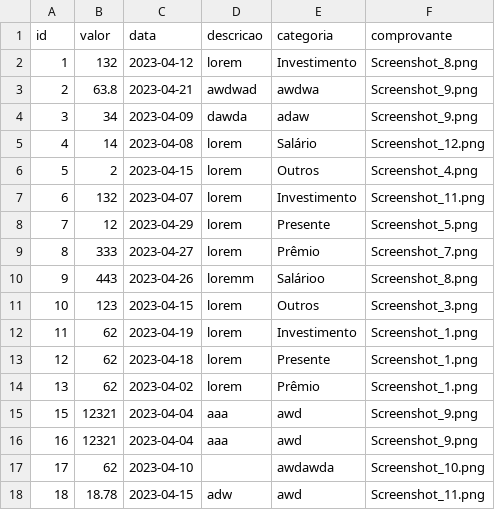
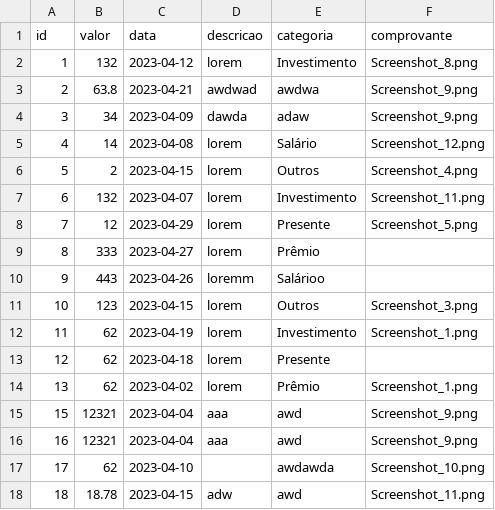
Before and after one commit to gabrielmacaubas/sistema-web-financas, a CSV file: mysite/receitas.csv, drawn as a sheet; only a part is shown.

Commit message:
update value form commit

```diff
--- a/mysite/receitas.csv
+++ b/mysite/receitas.csv
@@ -8,7 +8,7 @@ id,valor,data,descricao,categoria,comprovante
 7,12,2023-04-29,lorem,Presente,Screenshot_5.png
-8,333,2023-04-27,lorem,Prêmio,Screenshot_7.png
-9,443,2023-04-26,loremm,Salárioo,Screenshot_8.png
+8,333,2023-04-27,lorem,Prêmio,
+9,443,2023-04-26,loremm,Salárioo,
 10,123,2023-04-15,lorem,Outros,Screenshot_3.png
 11,62,2023-04-19,lorem,Investimento,Screenshot_1.png
-12,62,2023-04-18,lorem,Presente,Screenshot_1.png
+12,62,2023-04-18,lorem,Presente,
 13,62,2023-04-02,lorem,Prêmio,Screenshot_1.png
```
Also changed, not shown: 2 other files.
